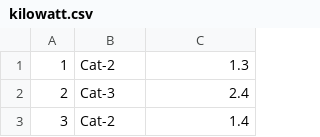
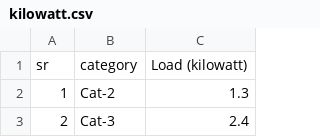
Before and after one commit to fatahjamro/project-fourier, a CSV file: notebooks/kilowatt.csv, drawn as a sheet; only a part is shown; the shorter side is filled out with more unchanged rows; the diff names each change by its address in the sheet, - before the commit and + after, or states it on an @@ line.

```diff
--- a/notebooks/kilowatt.csv
+++ b/notebooks/kilowatt.csv
+row 1: sr | category | Load (kilowatt)
```
Also changed, not shown: 1 other file.
